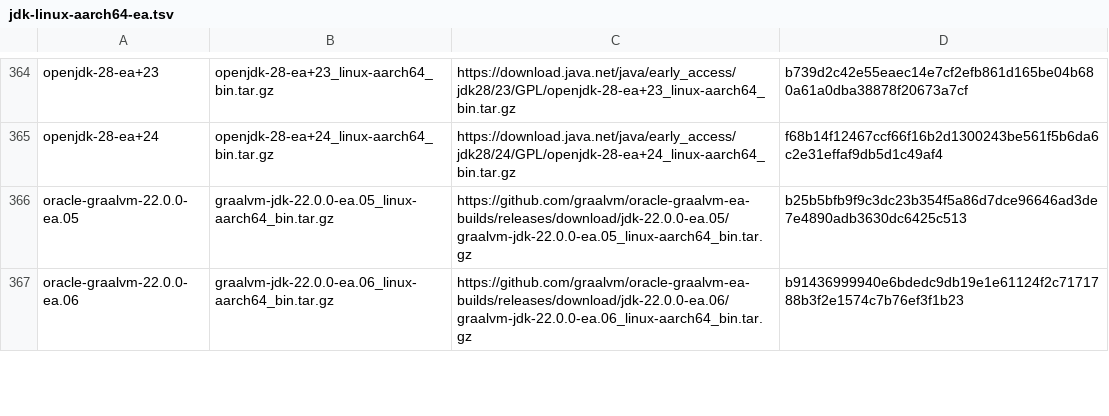
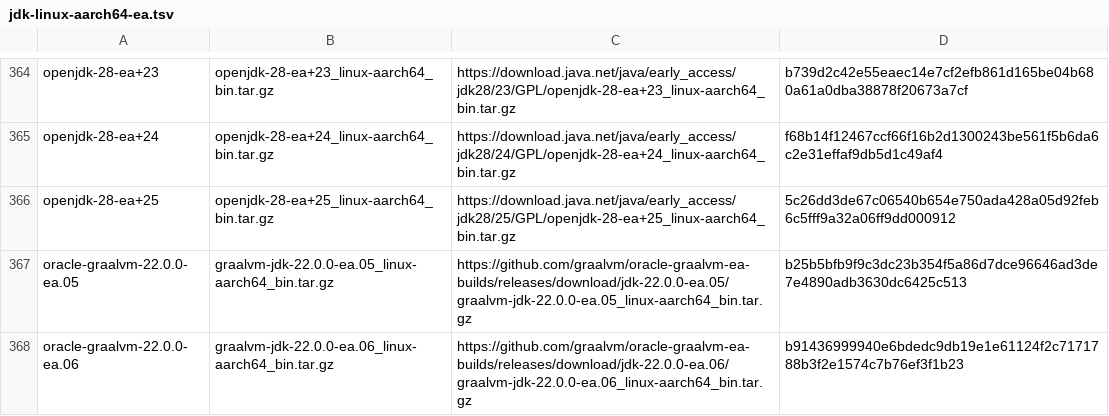
Before and after one commit to halcyon/asdf-java, a TSV file: data/jdk-linux-aarch64-ea.tsv, drawn as a sheet; only a part is shown, gaps mark what is left out.

```diff
--- a/data/jdk-linux-aarch64-ea.tsv
+++ b/data/jdk-linux-aarch64-ea.tsv
@@ -365,2 +365,3 @@ openjdk-28-ea+23	openjdk-28-ea+23_linux-aarch64_bin.tar.gz	https://download.java
 openjdk-28-ea+24	openjdk-28-ea+24_linux-aarch64_bin.tar.gz	https://download.java.net/java/early_access/jdk28/24/GPL/openjdk-28-ea+24_linux-aarch64_bin.tar.gz	f68b14f12467ccf66f16b2d1300243be561f5b6da6c2e31effaf9db5d1c49af4
+openjdk-28-ea+25	openjdk-28-ea+25_linux-aarch64_bin.tar.gz	https://download.java.net/java/early_access/jdk28/25/GPL/openjdk-28-ea+25_linux-aarch64_bin.tar.gz	5c26dd3de67c06540b654e750ada428a05d92feb6c5fff9a32a06ff9dd000912
 oracle-graalvm-22.0.0-ea.05	graalvm-jdk-22.0.0-ea.05_linux-aarch64_bin.tar.gz	https://github.com/graalvm/oracle-graalvm-ea-builds/releases/download/jdk-22.0.0-ea.05/graalvm-jdk-22.0.0-ea.05_linux-aarch64_bin.tar.gz	b25b5bfb9f9c3dc23b354f5a86d7dce96646ad3de7e4890adb3630dc6425c513
```
Also changed, not shown: data/jdk-macosx-aarch64-ea.tsv, 13 other files.
